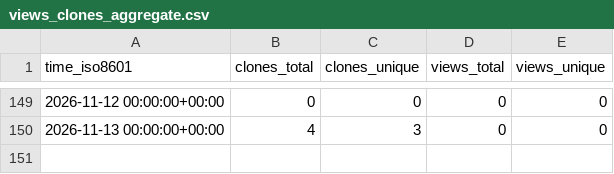
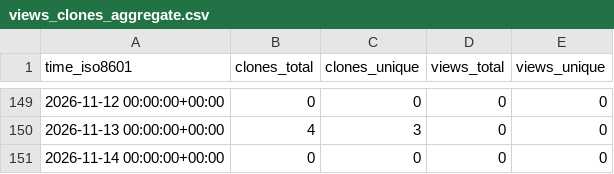
Before and after one commit to ing-gom/repo-stats, a CSV file: ing-gom/sts2-relic-forge/ghrs-data/views_clones_aggregate.csv, drawn as a sheet; only a part is shown, gaps mark what is left out; the diff names each change by its address in the sheet, - before the commit and + after, or states it on an @@ line.

```diff
--- a/ing-gom/sts2-relic-forge/ghrs-data/views_clones_aggregate.csv
+++ b/ing-gom/sts2-relic-forge/ghrs-data/views_clones_aggregate.csv
+row 151: 2026-11-14 00:00:00+00:00 | 0 | 0 | 0 | 0
```
Also changed, not shown: 1 other file.
